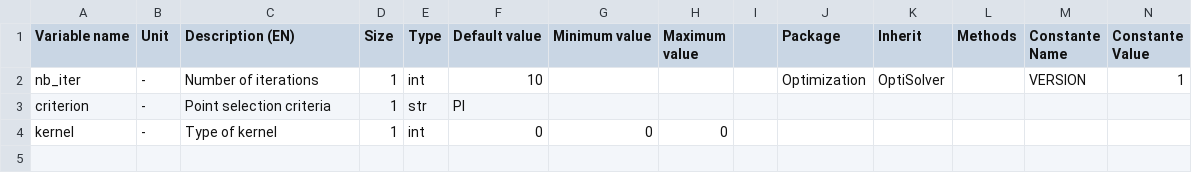
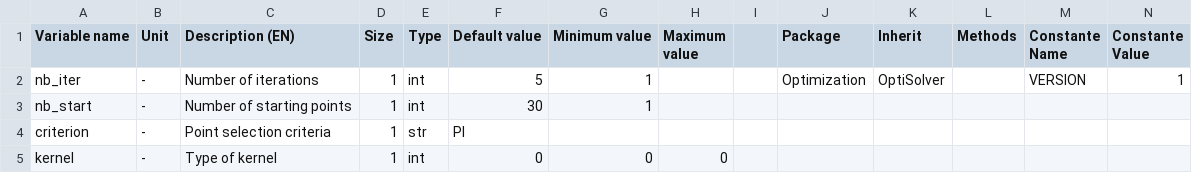
Before and after one commit to Eomys/pyleecan, a CSV file: pyleecan/Generator/ClassesRef/Optimization/OptiBayesAlg.csv, drawn as a sheet; only a part is shown; rows hold the shown columns only; the diff names each change by its address in the sheet, - before the commit and + after, or states it on an @@ line.

Commit message:
Annulation contraintes valides Modifs entrées solve + param OptiBayesAlg

```diff
--- a/pyleecan/Generator/ClassesRef/Optimization/OptiBayesAlg.csv
+++ b/pyleecan/Generator/ClassesRef/Optimization/OptiBayesAlg.csv
-F2 (Default value): 10
+F2 (Default value): 5
-G2 (Minimum value): (empty)
+G2 (Minimum value): 1
+row 3: nb_start | - | Number of starting points | 1 | int | 30 | 1
```
Also changed, not shown: 5 other files.
